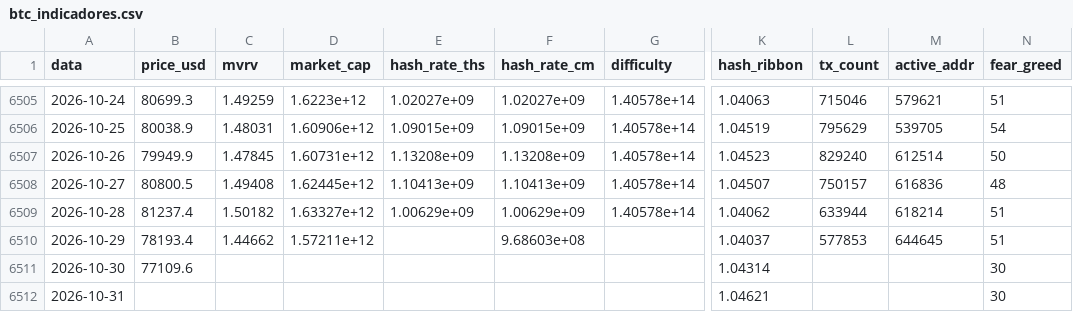
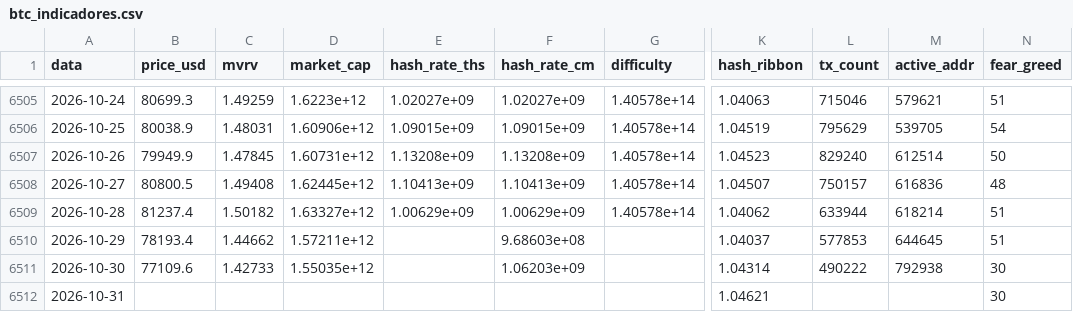
Before and after one commit to JKVitali/pbj-scanner, a CSV file: data/btc/btc_indicadores.csv, drawn as a sheet; only a part is shown, gaps mark what is left out; the diff names each change by its address in the sheet, - before the commit and + after, or states it on an @@ line.

```diff
--- a/data/btc/btc_indicadores.csv
+++ b/data/btc/btc_indicadores.csv
-C6511 (mvrv): (empty)
+C6511 (mvrv): 1.42733
-D6511 (market_cap): (empty)
+D6511 (market_cap): 1.55035e+12
-F6511 (hash_rate_cm): (empty)
+F6511 (hash_rate_cm): 1.06203e+09
-L6511 (tx_count): (empty)
+L6511 (tx_count): 490222
-M6511 (active_addr): (empty)
+M6511 (active_addr): 792938
```
Also changed, not shown: data/btc/raw_coinmetrics_CapMrktCurUSD.csv, data/cripto/eth_indicadores.csv, 11 other files.
